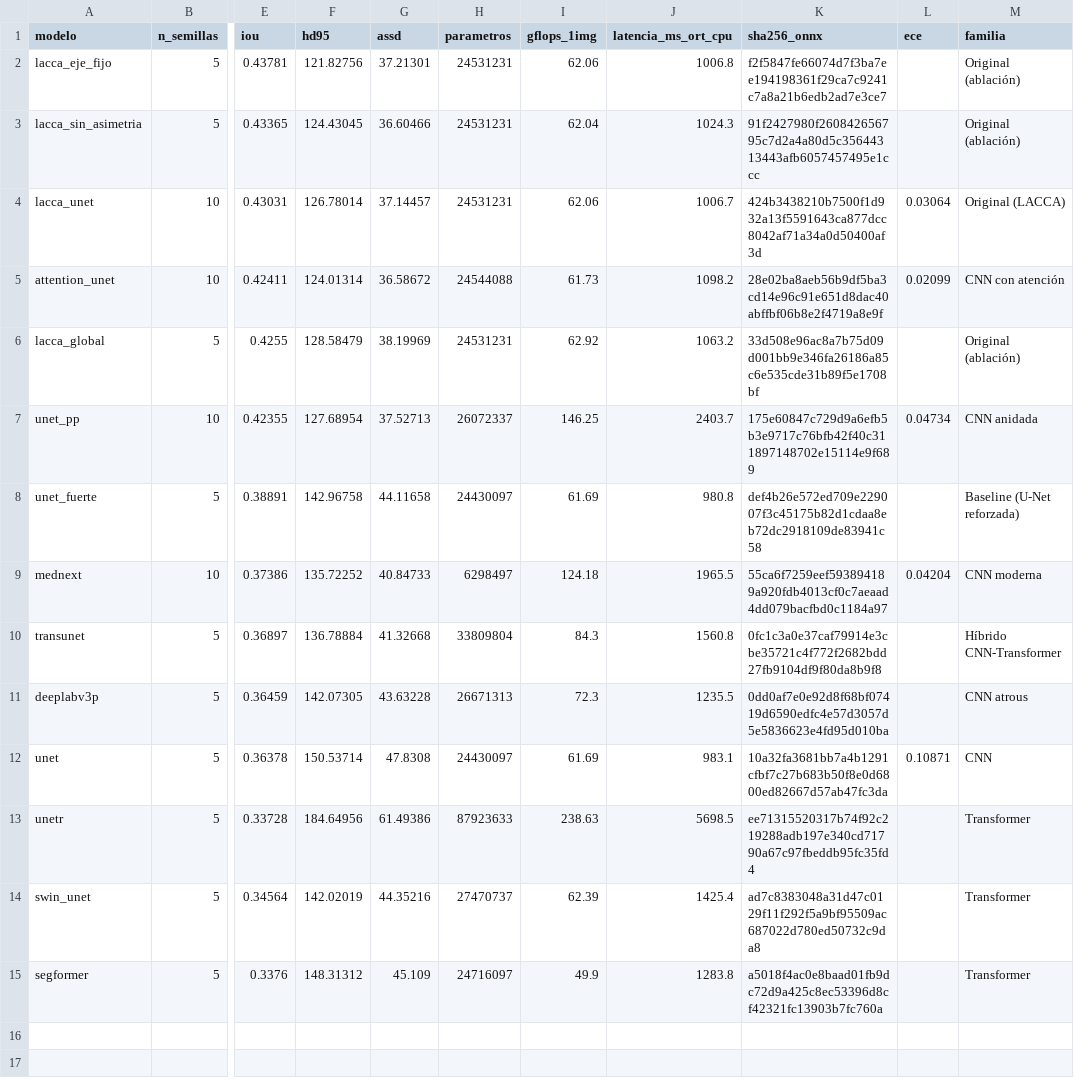
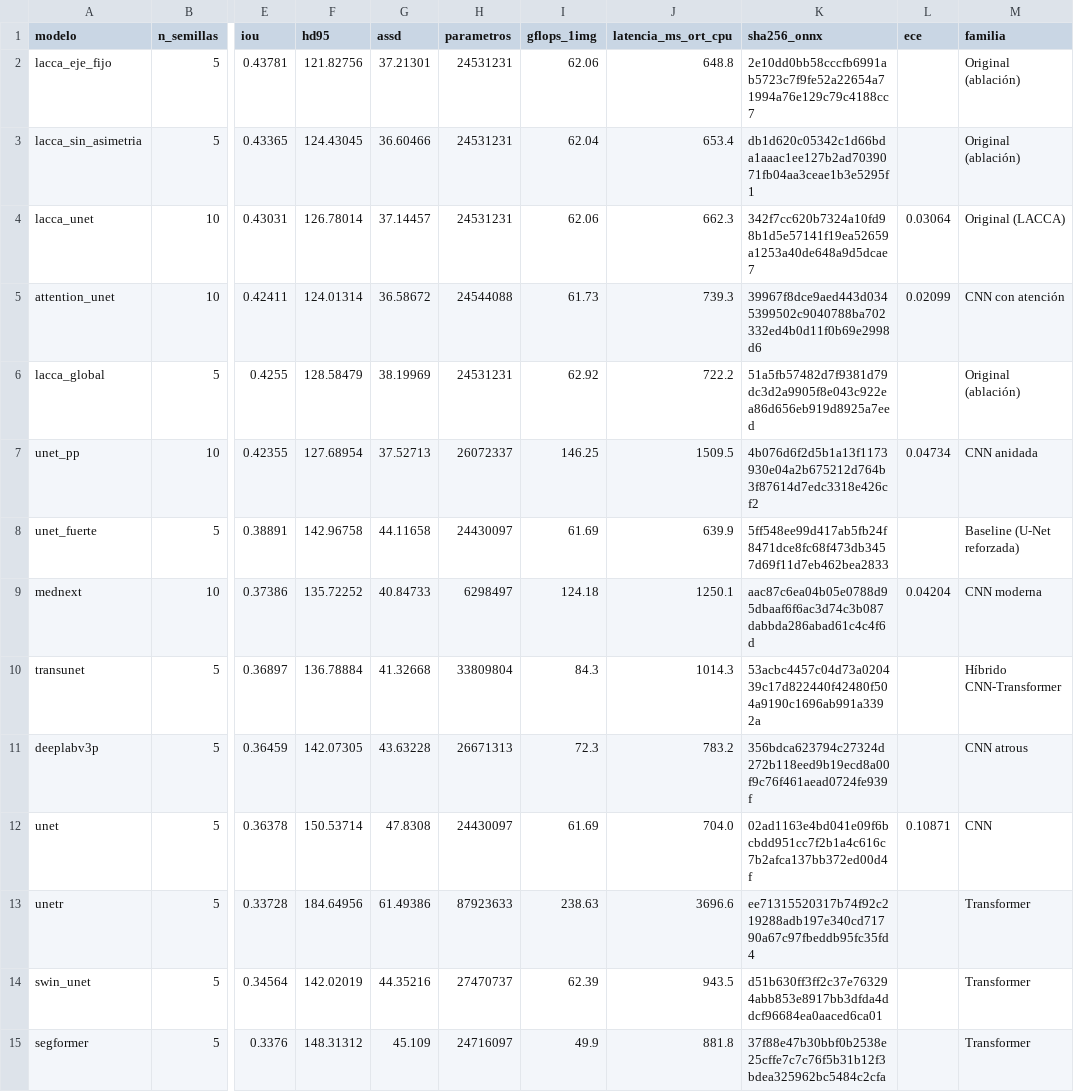
Before and after one commit to camilo0709/entregable2, a CSV file: data/leaderboard.csv, drawn as a sheet; only a part is shown, gaps mark what is left out; the diff names each change by its address in the sheet, - before the commit and + after, or states it on an @@ line.

Commit message:
Perfil ONNX actualizado a la exportación vigente (SHA-256 coincide con los .onnx)

```diff
--- a/data/leaderboard.csv
+++ b/data/leaderboard.csv
-J2 (latencia_ms_ort_cpu): 1006.8
+J2 (latencia_ms_ort_cpu): 648.8
-K2 (sha256_onnx): f2f5847fe66074d7f3ba7ee194198361f29ca7c9241c7a8a21b6edb2ad7e3ce7
+K2 (sha256_onnx): 2e10dd0bb58cccfb6991ab5723c7f9fe52a22654a71994a76e129c79c4188cc7
-J3 (latencia_ms_ort_cpu): 1024.3
+J3 (latencia_ms_ort_cpu): 653.4
-K3 (sha256_onnx): 91f2427980f260842656795c7d2a4a80d5c35644313443afb6057457495e1ccc
+K3 (sha256_onnx): db1d620c05342c1d66bda1aaac1ee127b2ad7039071fb04aa3ceae1b3e5295f1
-J4 (latencia_ms_ort_cpu): 1006.7
+J4 (latencia_ms_ort_cpu): 662.3
-K4 (sha256_onnx): 424b3438210b7500f1d932a13f5591643ca877dcc8042af71a34a0d50400af3d
+K4 (sha256_onnx): 342f7cc620b7324a10fd98b1d5e57141f19ea52659a1253a40de648a9d5dcae7
-J5 (latencia_ms_ort_cpu): 1098.2
+J5 (latencia_ms_ort_cpu): 739.3
-K5 (sha256_onnx): 28e02ba8aeb56b9df5ba3cd14e96c91e651d8dac40abffbf06b8e2f4719a8e9f
+K5 (sha256_onnx): 39967f8dce9aed443d0345399502c9040788ba702332ed4b0d11f0b69e2998d6
-J6 (latencia_ms_ort_cpu): 1063.2
+J6 (latencia_ms_ort_cpu): 722.2
-K6 (sha256_onnx): 33d508e96ac8a7b75d09d001bb9e346fa26186a85c6e535cde31b89f5e1708bf
+K6 (sha256_onnx): 51a5fb57482d7f9381d79dc3d2a9905f8e043c922ea86d656eb919d8925a7eed
-J7 (latencia_ms_ort_cpu): 2403.7
+J7 (latencia_ms_ort_cpu): 1509.5
-K7 (sha256_onnx): 175e60847c729d9a6efb5b3e9717c76bfb42f40c311897148702e15114e9f689
+K7 (sha256_onnx): 4b076d6f2d5b1a13f1173930e04a2b675212d764b3f87614d7edc3318e426cf2
-J8 (latencia_ms_ort_cpu): 980.8
+J8 (latencia_ms_ort_cpu): 639.9
-K8 (sha256_onnx): def4b26e572ed709e229007f3c45175b82d1cdaa8eb72dc2918109de83941c58
+K8 (sha256_onnx): 5ff548ee99d417ab5fb24f8471dce8fc68f473db3457d69f11d7eb462bea2833
-J9 (latencia_ms_ort_cpu): 1965.5
+J9 (latencia_ms_ort_cpu): 1250.1
-K9 (sha256_onnx): 55ca6f7259eef593894189a920fdb4013cf0c7aeaad4dd079bacfbd0c1184a97
+K9 (sha256_onnx): aac87c6ea04b05e0788d95dbaaf6f6ac3d74c3b087dabbda286abad61c4c4f6d
-J10 (latencia_ms_ort_cpu): 1560.8
+J10 (latencia_ms_ort_cpu): 1014.3
-K10 (sha256_onnx): 0fc1c3a0e37caf79914e3cbe35721c4f772f2682bdd27fb9104df9f80da8b9f8
+K10 (sha256_onnx): 53acbc4457c04d73a020439c17d822440f42480f504a9190c1696ab991a3392a
-J11 (latencia_ms_ort_cpu): 1235.5
+J11 (latencia_ms_ort_cpu): 783.2
-K11 (sha256_onnx): 0dd0af7e0e92d8f68bf07419d6590edfc4e57d3057d5e5836623e4fd95d010ba
+K11 (sha256_onnx): 356bdca623794c27324d272b118eed9b19ecd8a00f9c76f461aead0724fe939f
-J12 (latencia_ms_ort_cpu): 983.1
+J12 (latencia_ms_ort_cpu): 704.0
-K12 (sha256_onnx): 10a32fa3681bb7a4b1291cfbf7c27b683b50f8e0d6800ed82667d57ab47fc3da
+K12 (sha256_onnx): 02ad1163e4bd041e09f6bcbdd951cc7f2b1a4c616c7b2afca137bb372ed00d4f
-J13 (latencia_ms_ort_cpu): 5698.5
+J13 (latencia_ms_ort_cpu): 3696.6
-J14 (latencia_ms_ort_cpu): 1425.4
+J14 (latencia_ms_ort_cpu): 943.5
-K14 (sha256_onnx): ad7c8383048a31d47c0129f11f292f5a9bf95509ac687022d780ed50732c9da8
+K14 (sha256_onnx): d51b630ff3ff2c37e763294abb853e8917bb3dfda4ddcf96684ea0aaced6ca01
-J15 (latencia_ms_ort_cpu): 1283.8
+J15 (latencia_ms_ort_cpu): 881.8
-K15 (sha256_onnx): a5018f4ac0e8baad01fb9dc72d9a425c8ec53396d8cf42321fc13903b7fc760a
+K15 (sha256_onnx): 37f88e47b30bbf0b2538e25cffe7c7c76f5b31b12f3bdea325962bc5484c2cfa
```
Also changed, not shown: 2 other files.
